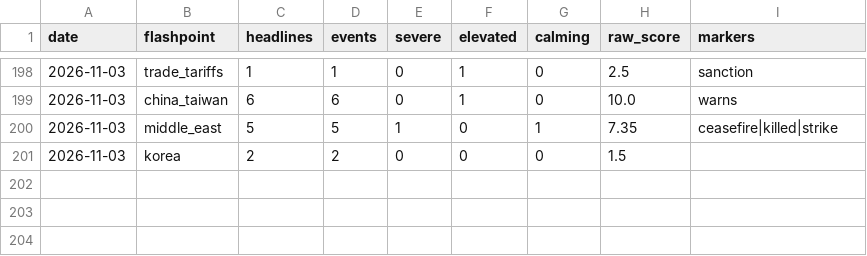
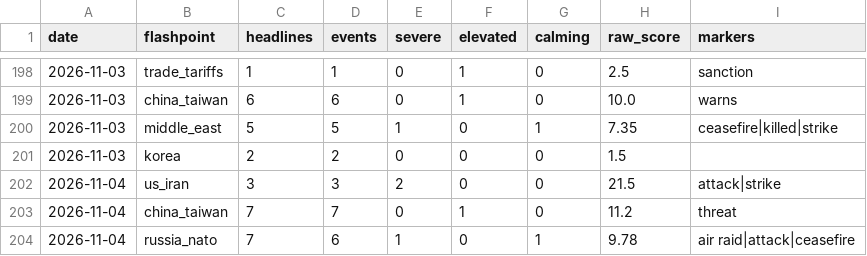
Before and after one commit to Istr4d1ng/GOLD-RISK-DATABASE, a CSV file: data/geo_history.csv, drawn as a sheet; only a part is shown, gaps mark what is left out; the diff names each change by its address in the sheet, - before the commit and + after, or states it on an @@ line.

```diff
--- a/data/geo_history.csv
+++ b/data/geo_history.csv
+row 202: 2026-11-04 | us_iran | 3 | 3 | 2 | 0 | 0 | 21.5 | attack|strike
+row 203: 2026-11-04 | china_taiwan | 7 | 7 | 0 | 1 | 0 | 11.2 | threat
+row 204: 2026-11-04 | russia_nato | 7 | 6 | 1 | 0 | 1 | 9.78 | air raid|attack|ceasefire
```
Also changed, not shown: 25 other files.
